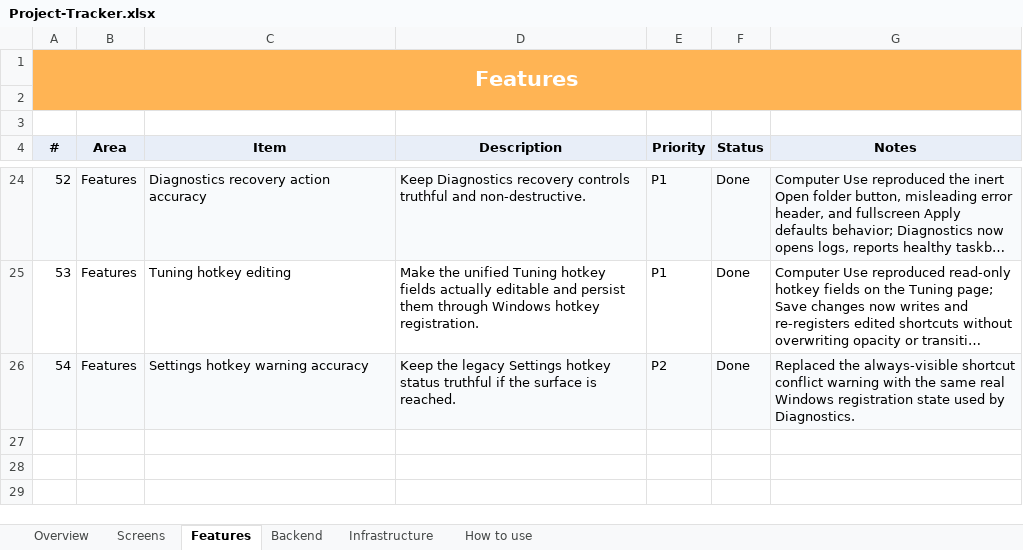
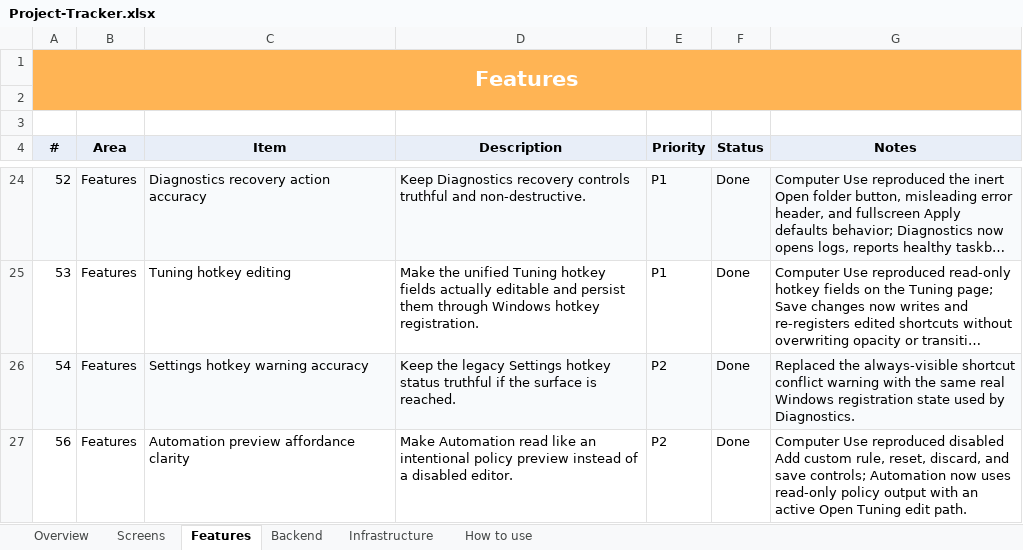
Before and after one commit to SFSorrow1968/TaskbarTransparency-WinUI, an Excel workbook: tracker/Project-Tracker.xlsx, sheet Features, drawn as a sheet; only a part is shown, gaps mark what is left out; long unchanged cells end in …; values as stored, in another font and other column widths than the file's, no borders; conditional formats not drawn; the diff names each change by its address in the sheet, - before the commit and + after, or states it on an @@ line.

Commit message:
Clarify automation preview affordances

```diff
--- a/tracker/Project-Tracker.xlsx (sheet Features)
+++ b/tracker/Project-Tracker.xlsx (sheet Features)
+row 27: 56 | Features | Automation preview affordance clarity | Make Automation read like an intentional policy preview instead of a disabled editor. | P2 | Done | Computer Use reproduced disabled Add custom rule, reset, discard, and save controls; Automation now uses read-only policy output with an active Open Tuning edit path.
```
Also changed, not shown: sheet Overview, 3 other files.
